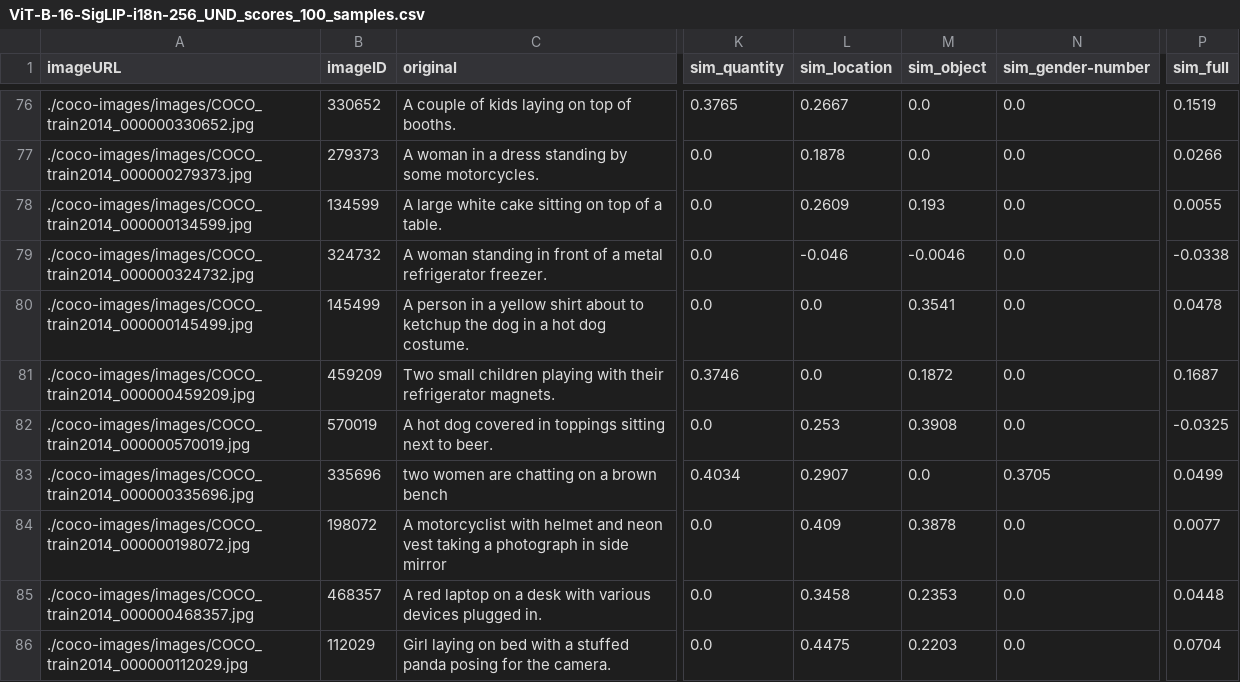
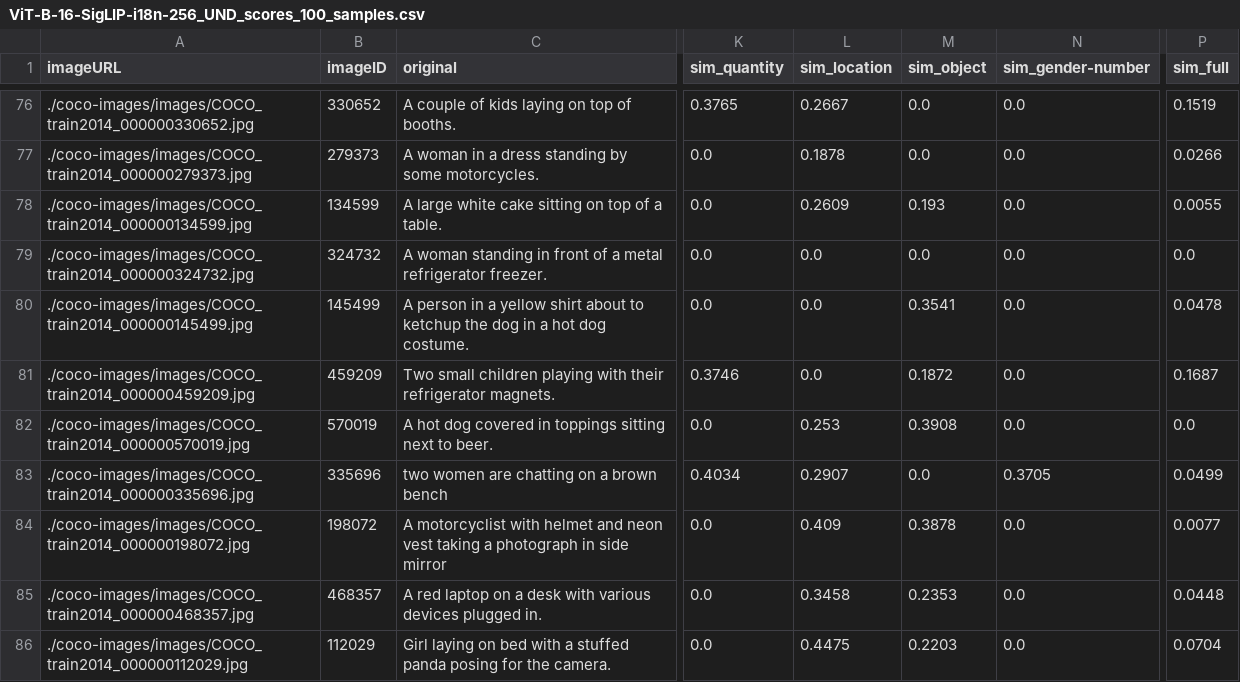
Before and after one commit to AnuptaA/COS484-Final_Project, a CSV file: B-16/SigLIP_results/ViT-B-16-SigLIP-i18n-256_UND_scores_100_samples.csv, drawn as a sheet; only a part is shown, gaps mark what is left out; the diff covers the shown part only; the diff names each change by its address in the sheet, - before the commit and + after, or states it on an @@ line.

Commit message:
Created makefile and changed sim_score to take max, but still suspect there is an issue with similarity score calculation rn

```diff
--- a/B-16/SigLIP_results/ViT-B-16-SigLIP-i18n-256_UND_scores_100_samples.csv
+++ b/B-16/SigLIP_results/ViT-B-16-SigLIP-i18n-256_UND_scores_100_samples.csv
-L79 (sim_location): -0.046
+L79 (sim_location): 0.0
-M79 (sim_object): -0.0046
+M79 (sim_object): 0.0
-P79 (sim_full): -0.0338
+P79 (sim_full): 0.0
-P82 (sim_full): -0.0325
+P82 (sim_full): 0.0
```
Also changed, not shown: 9 edited cells elsewhere in this file, B-16/SigLIP_results/ViT-B-16-SigLIP-256_UND_scores_100_samples.csv, B-16/SigLIP_results/ViT-B-16-SigLIP-384_UND_scores_100_samples.csv, 9 other files.
